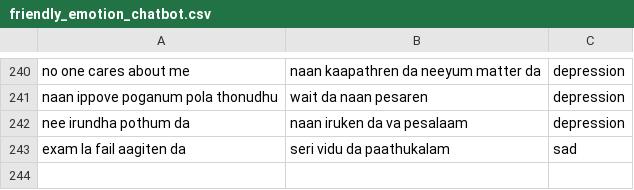
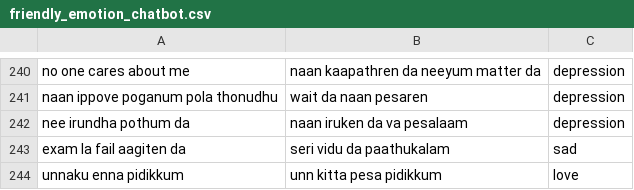
Before and after one commit to Ananthakrishnan171/Chatbot, a CSV file: friendly_emotion_chatbot.csv, drawn as a sheet; only a part is shown, gaps mark what is left out.

Commit message:
Update friendly_emotion_chatbot.csv

```diff
--- a/friendly_emotion_chatbot.csv
+++ b/friendly_emotion_chatbot.csv
@@ -243 +243,2 @@ nee irundha pothum da,naan iruken da va pesalaam,depression
 exam la fail aagiten da,seri vidu da  paathukalam,sad
+unnaku enna pidikkum,unn kitta pesa pidikkum,love
```
